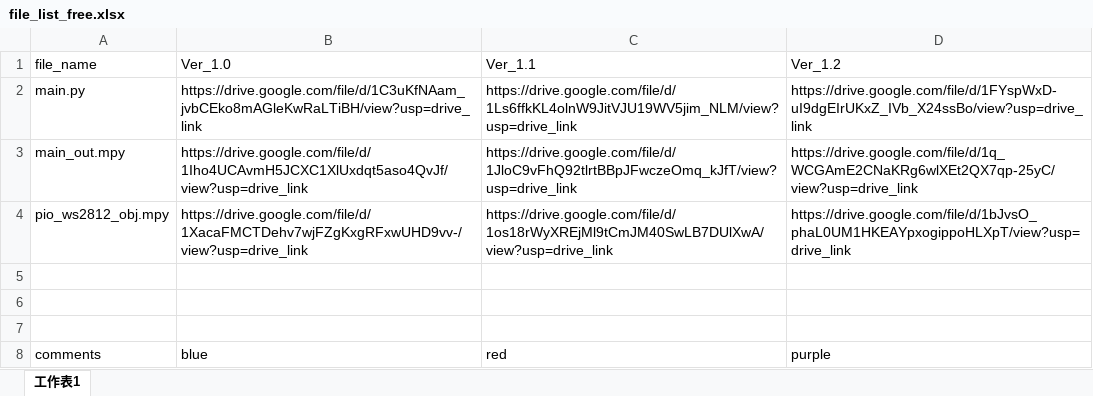
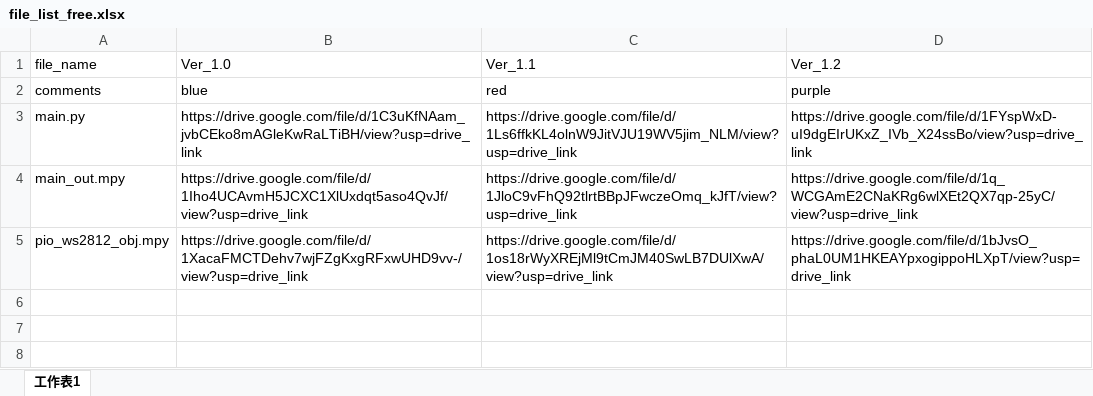
Before and after one commit to garychuvscode/gary_pico, an Excel workbook: pico_pack/file_list_free.xlsx, sheet 工作表1, drawn as a sheet; values as stored, in another font and other column widths than the file's, no borders; removed rows and columns are numbered as before the commit, all else as after; the diff names each change by its address in the sheet, - before the commit and + after, or states it on an @@ line.

Commit message:
update for the file list control

```diff
--- a/pico_pack/file_list_free.xlsx (sheet 工作表1)
+++ b/pico_pack/file_list_free.xlsx (sheet 工作表1)
@@ row 8 moved to row 2: comments @@
-row 5: (empty)
-row 6: (empty)
-row 7: (empty)
```
Also changed, not shown: 1 other file.
